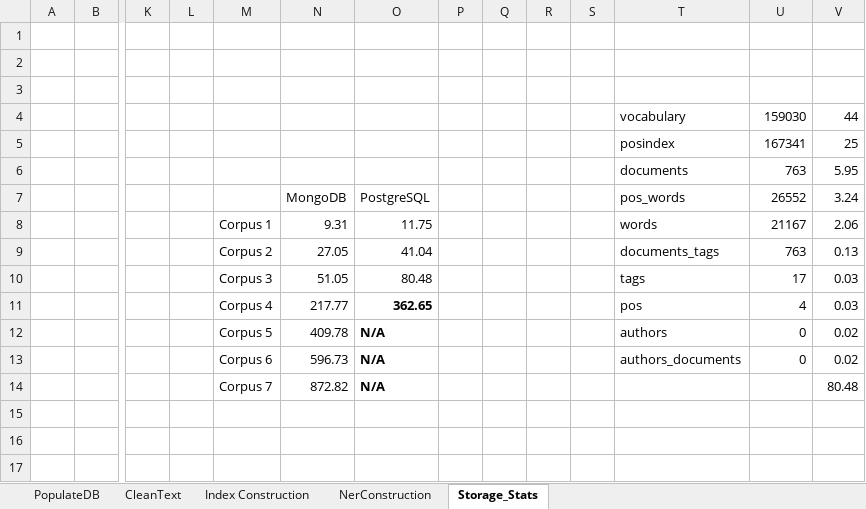
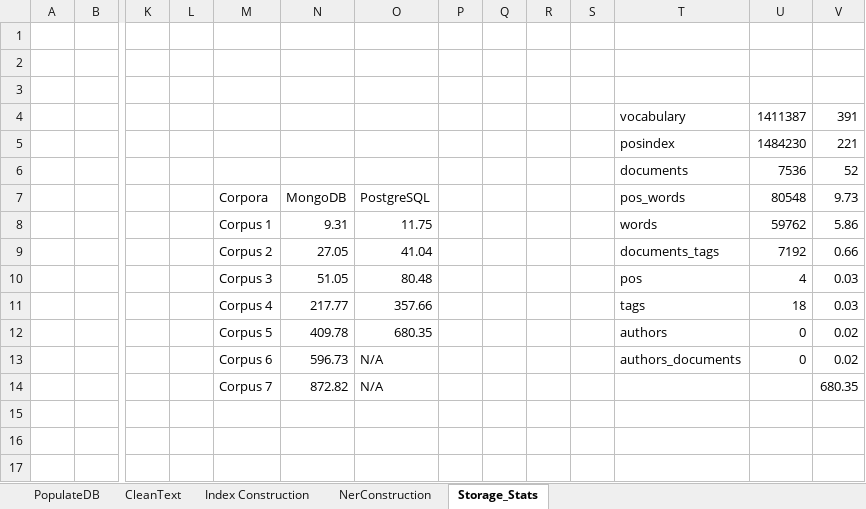
Before and after one commit to cipriantruica/ERIC, an Excel workbook: ERIC/times/statistics.xlsx, sheet Storage_Stats, drawn as a sheet; only a part is shown, gaps mark what is left out; values as stored, in another font and other column widths than the file's, no borders; removed rows and columns are numbered as before the commit, all else as after; rows hold the shown columns only; the diff names each change by its address in the sheet, - before the commit and + after, or states it on an @@ line.

```diff
--- a/ERIC/times/statistics.xlsx (sheet Storage_Stats)
+++ b/ERIC/times/statistics.xlsx (sheet Storage_Stats)
-row 4:  |  |  |  |  |  |  |  |  |  |  | vocabulary | 159030 | 44
-row 5:  |  |  |  |  |  |  |  |  |  |  | posindex | 167341 | 25
-row 6:  |  |  |  |  |  |  |  |  |  |  | documents | 763 | 5.95
-row 7:  |  |  |  |  | MongoDB | PostgreSQL |  |  |  |  | pos_words | 26552 | 3.24
+row 4:  |  |  |  |  |  |  |  |  |  |  | vocabulary | 1411387 | 391
+row 5:  |  |  |  |  |  |  |  |  |  |  | posindex | 1484230 | 221
+row 6:  |  |  |  |  |  |  |  |  |  |  | documents | 7536 | 52
+row 7:  |  |  |  | Corpora | MongoDB | PostgreSQL |  |  |  |  | pos_words | 80548 | 9.73
-U8: 21167
+U8: 59762
-V8: 2.06
+V8: 5.86
-U9: 763
+U9: 7192
-V9: 0.13
+V9: 0.66
-T10: tags
+T10: pos
-U10: 17
+U10: 4
-O11: 362.65
+O11: 357.66
-O11:O14 bold: on
+O11:O14 bold: off
-T11: pos
+T11: tags
-U11: 4
+U11: 18
-O12: N/A
+O12: 680.35
-V14: 80.48
+V14: 680.35
```
Also changed, not shown: sheet CleanText, sheet PopulateDB, 2 other files.
